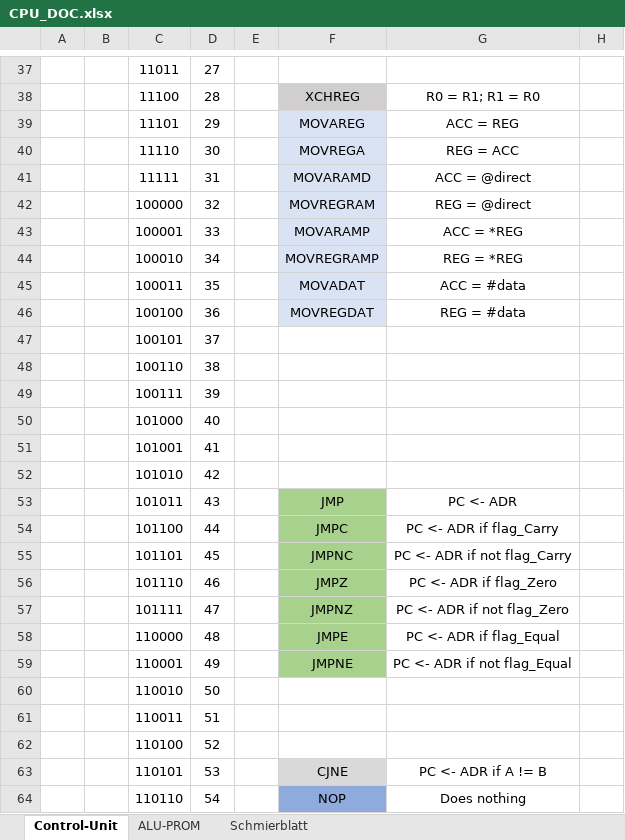
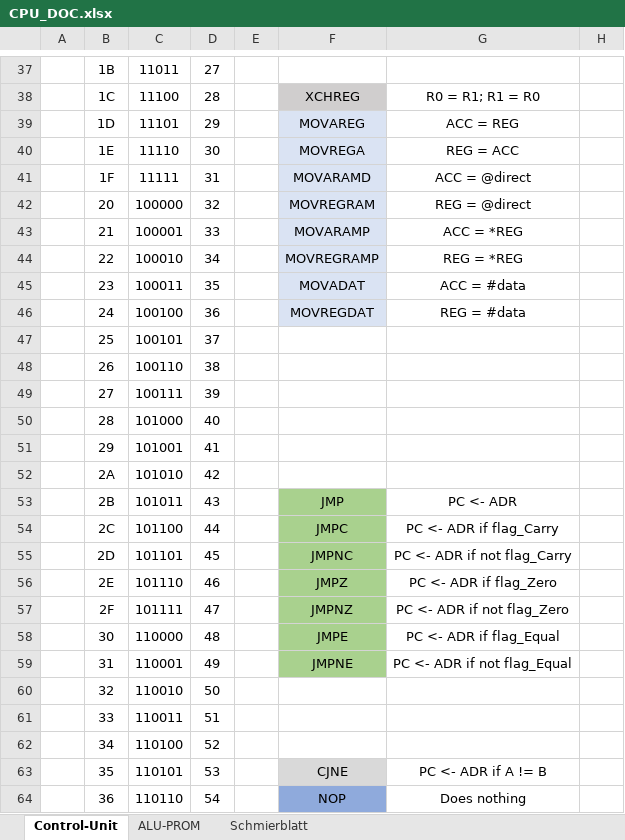
Before and after one commit to timmy0811/Monty08, an Excel workbook: Documentation/CPU_DOC.xlsx, sheet Control-Unit, drawn as a sheet; only a part is shown, gaps mark what is left out; values as stored, in another font and other column widths than the file's, no borders; the diff covers the shown part only; the diff names each change by its address in the sheet, - before the commit and + after, or states it on an @@ line.

```diff
--- a/Documentation/CPU_DOC.xlsx (sheet Control-Unit)
+++ b/Documentation/CPU_DOC.xlsx (sheet Control-Unit)
-B37: (empty)
+B37: 1B
-B38: (empty)
+B38: 1C
-B39: (empty)
+B39: 1D
-B40: (empty)
+B40: 1E
-B41: (empty)
+B41: 1F
-B42: (empty)
+B42: 20
-B43: (empty)
+B43: 21
-B44: (empty)
+B44: 22
-B45: (empty)
+B45: 23
-B46: (empty)
+B46: 24
-B47: (empty)
+B47: 25
-B48: (empty)
+B48: 26
-B49: (empty)
+B49: 27
-B50: (empty)
+B50: 28
-B51: (empty)
+B51: 29
-B52: (empty)
+B52: 2A
-B53: (empty)
+B53: 2B
-B54: (empty)
+B54: 2C
-B55: (empty)
+B55: 2D
-B56: (empty)
+B56: 2E
-B57: (empty)
+B57: 2F
-B58: (empty)
+B58: 30
-B59: (empty)
+B59: 31
-B60: (empty)
+B60: 32
-B61: (empty)
+B61: 33
-B62: (empty)
+B62: 34
-B63: (empty)
+B63: 35
-B64: (empty)
+B64: 36
```
Also changed, not shown: 101 edited cells elsewhere in this sheet, 1 other file.
